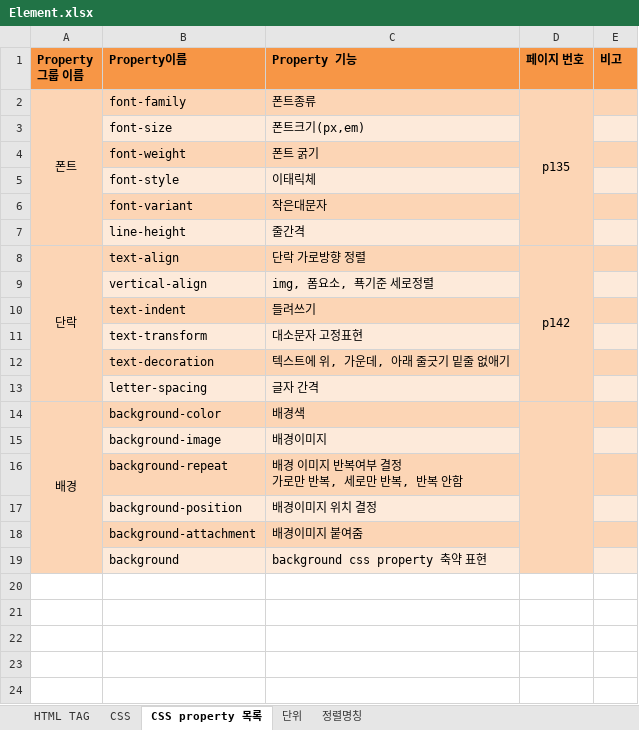
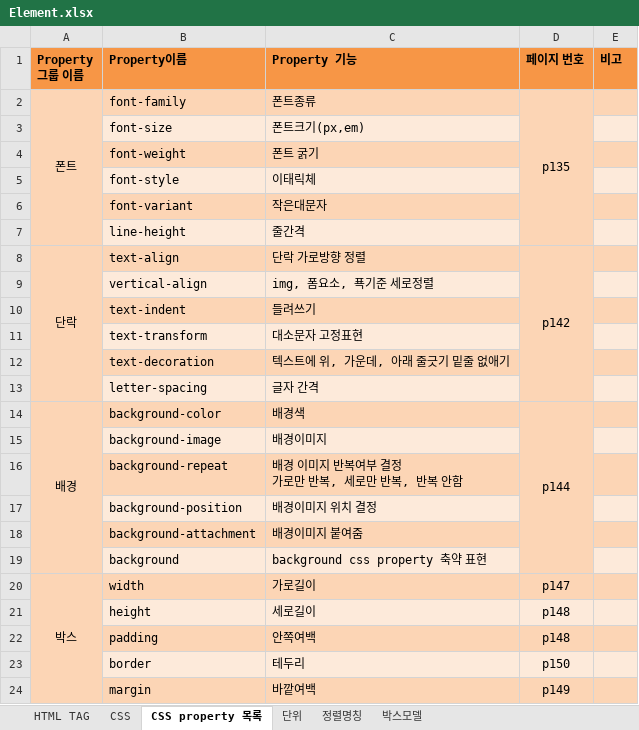
Before and after one commit to Drawcd/HI_html_study, an Excel workbook: Element.xlsx, sheet CSS property 목록, drawn as a sheet; values as stored, in another font and other column widths than the file's, no borders; the diff names each change by its address in the sheet, - before the commit and + after, or states it on an @@ line.

```diff
--- a/Element.xlsx (sheet CSS property 목록)
+++ b/Element.xlsx (sheet CSS property 목록)
+sheet tab: 박스모델
-D14 (페이지 번호): (empty)
+D14 (페이지 번호): p144
+row 20: 박스 | width | 가로길이 | p147
+row 21:  | height | 세로길이 | p148
+row 22:  | padding | 안쪽여백 | p148
+row 23:  | border | 테두리 | p150
+row 24:  | margin | 바깥여백 | p149
```
Also changed, not shown: charts or pictures, 6 other files.
